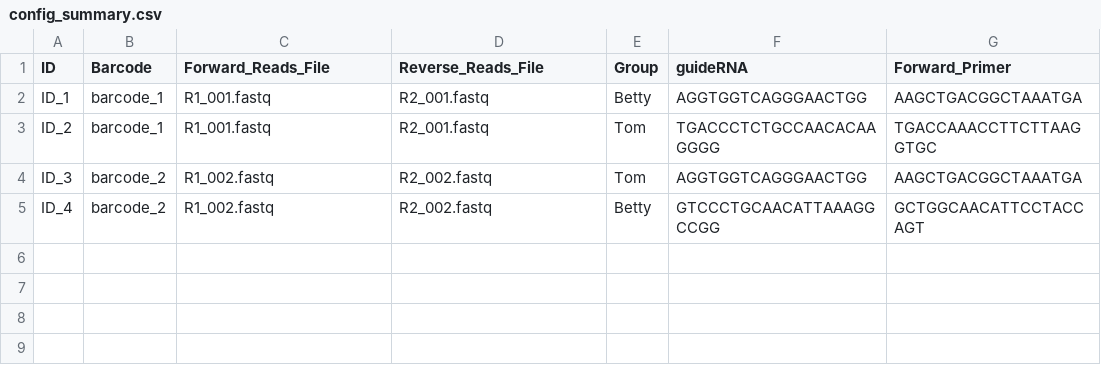
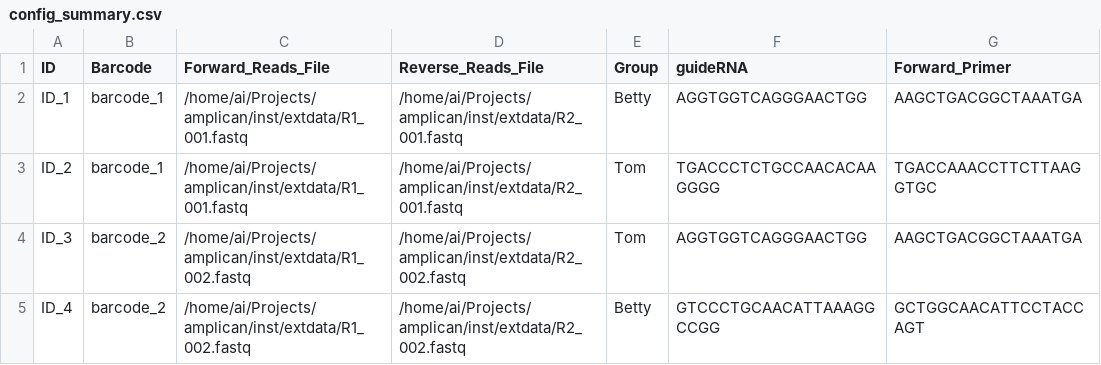
Before and after one commit to valenlab/amplican, a CSV file: inst/extdata/results/config_summary.csv, drawn as a sheet; only a part is shown; the diff names each change by its address in the sheet, - before the commit and + after, or states it on an @@ line.

```diff
--- a/inst/extdata/results/config_summary.csv
+++ b/inst/extdata/results/config_summary.csv
-C2:C3 (Forward_Reads_File): R1_001.fastq
+C2:C3 (Forward_Reads_File): /home/ai/Projects/amplican/inst/extdata/R1_001.fastq
-D2:D3 (Reverse_Reads_File): R2_001.fastq
+D2:D3 (Reverse_Reads_File): /home/ai/Projects/amplican/inst/extdata/R2_001.fastq
-C4:C5 (Forward_Reads_File): R1_002.fastq
+C4:C5 (Forward_Reads_File): /home/ai/Projects/amplican/inst/extdata/R1_002.fastq
-D4:D5 (Reverse_Reads_File): R2_002.fastq
+D4:D5 (Reverse_Reads_File): /home/ai/Projects/amplican/inst/extdata/R2_002.fastq
```
Also changed, not shown: inst/extdata/results/alignments/unassigned_sequences/barcode_1_unassigned_reads.csv, 10 other files.
